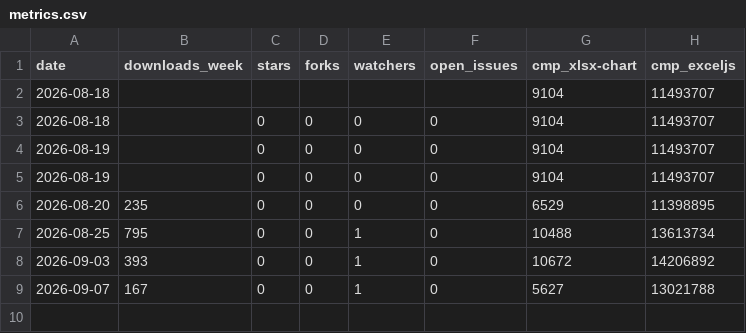
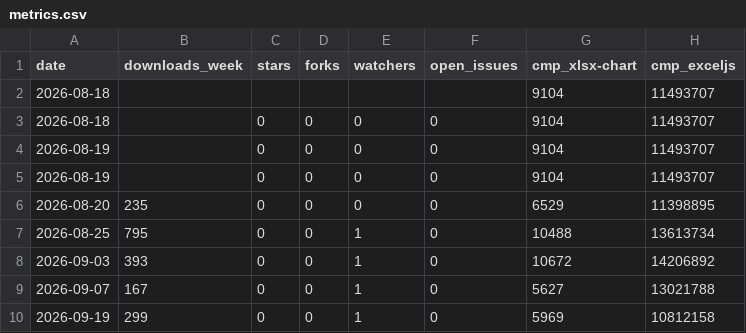
Before and after one commit to ritusmoikaushik/chartsheet, a CSV file: metrics.csv, drawn as a sheet; the diff names each change by its address in the sheet, - before the commit and + after, or states it on an @@ line.

```diff
--- a/metrics.csv
+++ b/metrics.csv
+row 10: 2026-09-19 | 299 | 0 | 0 | 1 | 0 | 5969 | 10812158
```
